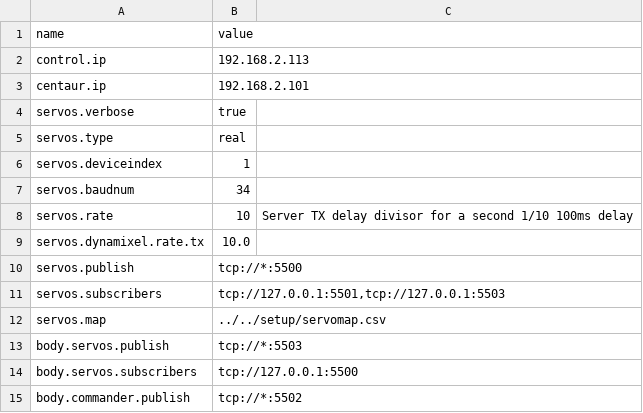
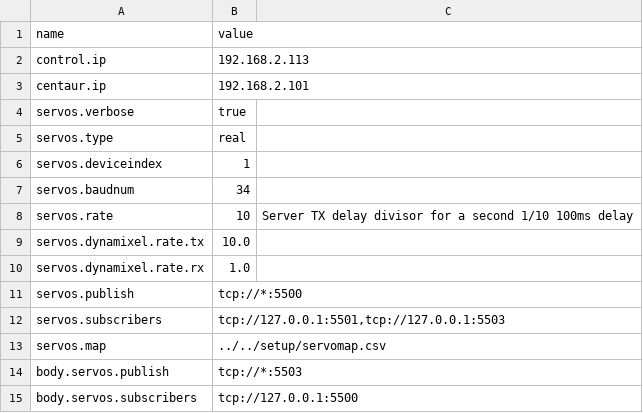
Before and after one commit to wmacevoy/grit, a CSV file: setup/config.csv, drawn as a sheet; only a part is shown; the shorter side is filled out with more unchanged rows; the diff names each change by its address in the sheet, - before the commit and + after, or states it on an @@ line.

Commit message:
-m remove T parameter - in setup
Former-commit-id: 85db55129904db50d75f6855a35804477a121251

```diff
--- a/setup/config.csv
+++ b/setup/config.csv
+row 10: servos.dynamixel.rate.rx | 1.0
```
